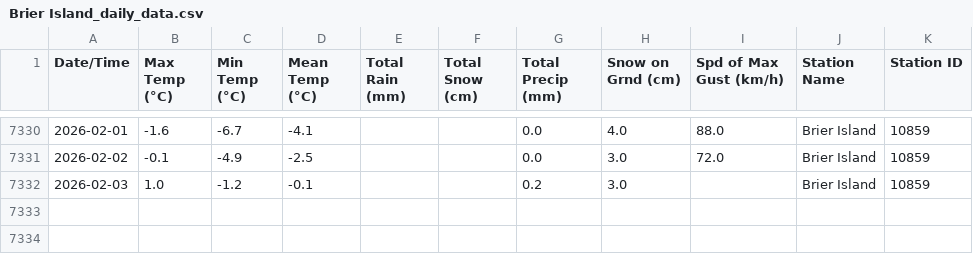
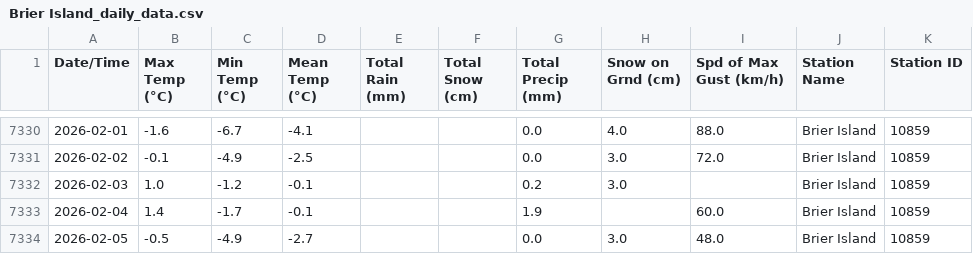
Before and after one commit to robertgwx/atl-climate-viewer, a CSV file: climate_data/NS/Brier Island_daily_data.csv, drawn as a sheet; only a part is shown, gaps mark what is left out; the diff names each change by its address in the sheet, - before the commit and + after, or states it on an @@ line.

```diff
--- a/climate_data/NS/Brier Island_daily_data.csv
+++ b/climate_data/NS/Brier Island_daily_data.csv
+row 7333: 2026-02-04 | 1.4 | -1.7 | -0.1 |  |  | 1.9 |  | 60.0 | Brier Island | 10859
+row 7334: 2026-02-05 | -0.5 | -4.9 | -2.7 |  |  | 0.0 | 3.0 | 48.0 | Brier Island | 10859
```
Also changed, not shown: climate_data/NB/St. Stephen_daily_data.csv, climate_data/NL/Englee_daily_data.csv, 48 other files.
